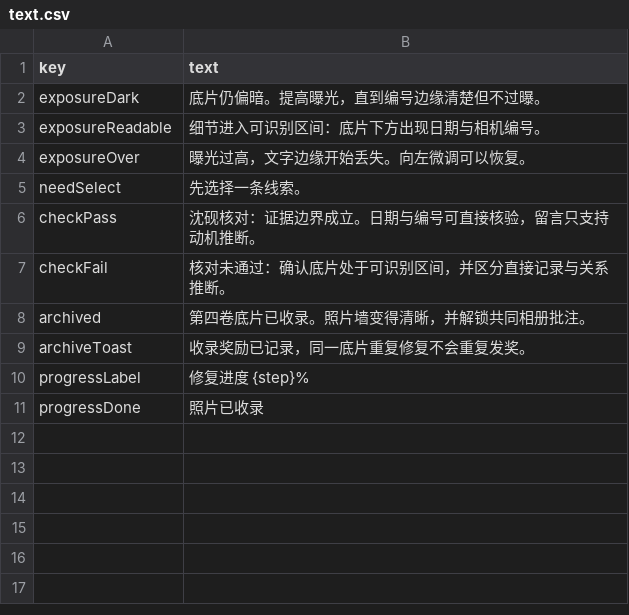
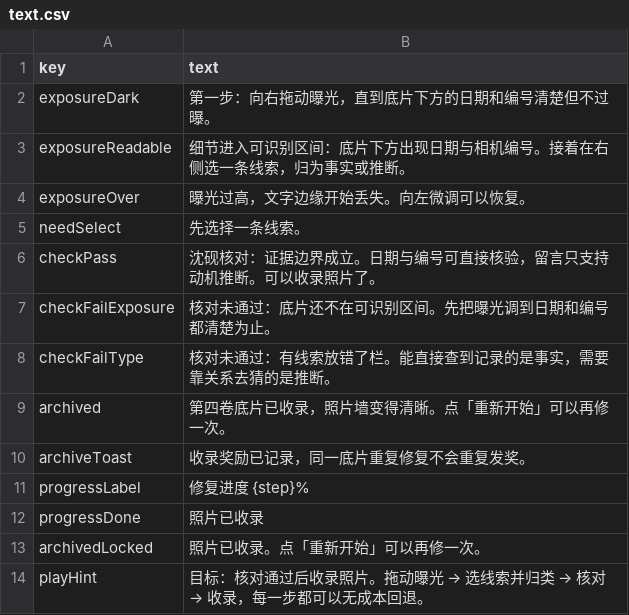
Before and after one commit to LittleGrass1127/game-design-portfolio, a CSV file: projects/jiuying/config/text.csv, drawn as a sheet.

```diff
--- a/projects/jiuying/config/text.csv
+++ b/projects/jiuying/config/text.csv
@@ -1,9 +1,10 @@
 key,text
-exposureDark,底片仍偏暗。提高曝光，直到编号边缘清楚但不过曝。
-exposureReadable,细节进入可识别区间：底片下方出现日期与相机编号。
+exposureDark,第一步：向右拖动曝光，直到底片下方的日期和编号清楚但不过曝。
+exposureReadable,细节进入可识别区间：底片下方出现日期与相机编号。接着在右侧选一条线索，归为事实或推断。
 exposureOver,曝光过高，文字边缘开始丢失。向左微调可以恢复。
 needSelect,先选择一条线索。
-checkPass,沈砚核对：证据边界成立。日期与编号可直接核验，留言只支持动机推断。
-checkFail,核对未通过：确认底片处于可识别区间，并区分直接记录与关系推断。
-archived,第四卷底片已收录。照片墙变得清晰，并解锁共同相册批注。
+checkPass,沈砚核对：证据边界成立。日期与编号可直接核验，留言只支持动机推断。可以收录照片了。
+checkFailExposure,核对未通过：底片还不在可识别区间。先把曝光调到日期和编号都清楚为止。
+checkFailType,核对未通过：有线索放错了栏。能直接查到记录的是事实，需要靠关系去猜的是推断。
+archived,第四卷底片已收录，照片墙变得清晰。点「重新开始」可以再修一次。
 archiveToast,收录奖励已记录，同一底片重复修复不会重复发奖。
@@ -11 +12,3 @@ progressLabel,修复进度 {step}%
 progressDone,照片已收录
+archivedLocked,照片已收录。点「重新开始」可以再修一次。
+playHint,目标：核对通过后收录照片。拖动曝光 → 选线索并归类 → 核对 → 收录，每一步都可以无成本回退。
```
Also changed, not shown: projects/jingling/config/text.csv, 37 other files.
